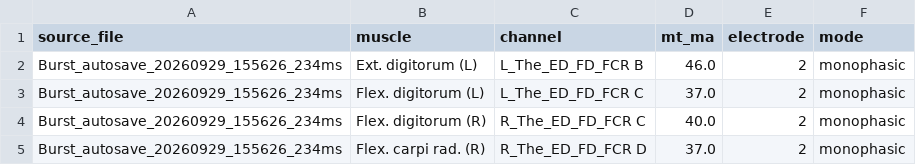
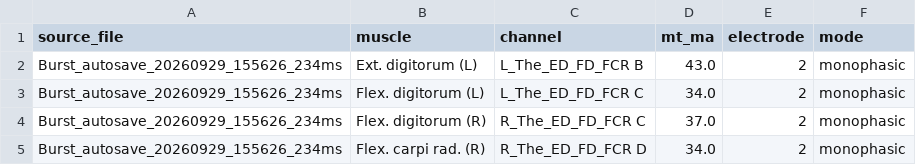
Before and after one commit to natmtc/CHUV-data-stim, a CSV file: results/P06_2026-09-29_tendon_vibration/mt_Burst_autosave_20260929_155626_234ms.csv, drawn as a sheet.

```diff
--- a/results/P06_2026-09-29_tendon_vibration/mt_Burst_autosave_20260929_155626_234ms.csv
+++ b/results/P06_2026-09-29_tendon_vibration/mt_Burst_autosave_20260929_155626_234ms.csv
@@ -1,5 +1,5 @@
 source_file,muscle,channel,mt_ma,electrode,mode
-Burst_autosave_20260929_155626_234ms,Ext. digitorum (L),L_The_ED_FD_FCR B,46.0,2,monophasic
-Burst_autosave_20260929_155626_234ms,Flex. digitorum (L),L_The_ED_FD_FCR C,37.0,2,monophasic
-Burst_autosave_20260929_155626_234ms,Flex. digitorum (R),R_The_ED_FD_FCR C,40.0,2,monophasic
-Burst_autosave_20260929_155626_234ms,Flex. carpi rad. (R),R_The_ED_FD_FCR D,37.0,2,monophasic
+Burst_autosave_20260929_155626_234ms,Ext. digitorum (L),L_The_ED_FD_FCR B,43.0,2,monophasic
+Burst_autosave_20260929_155626_234ms,Flex. digitorum (L),L_The_ED_FD_FCR C,34.0,2,monophasic
+Burst_autosave_20260929_155626_234ms,Flex. digitorum (R),R_The_ED_FD_FCR C,37.0,2,monophasic
+Burst_autosave_20260929_155626_234ms,Flex. carpi rad. (R),R_The_ED_FD_FCR D,34.0,2,monophasic
```
Also changed, not shown: results/P06_2026-09-29_tendon_vibration/mt_Burst_autosave_20260929_163809_190ms.csv, results/P06_2026-09-29_tendon_vibration/mt_Burst_autosave_20260929_175220_421ms.csv, 10 other files.
